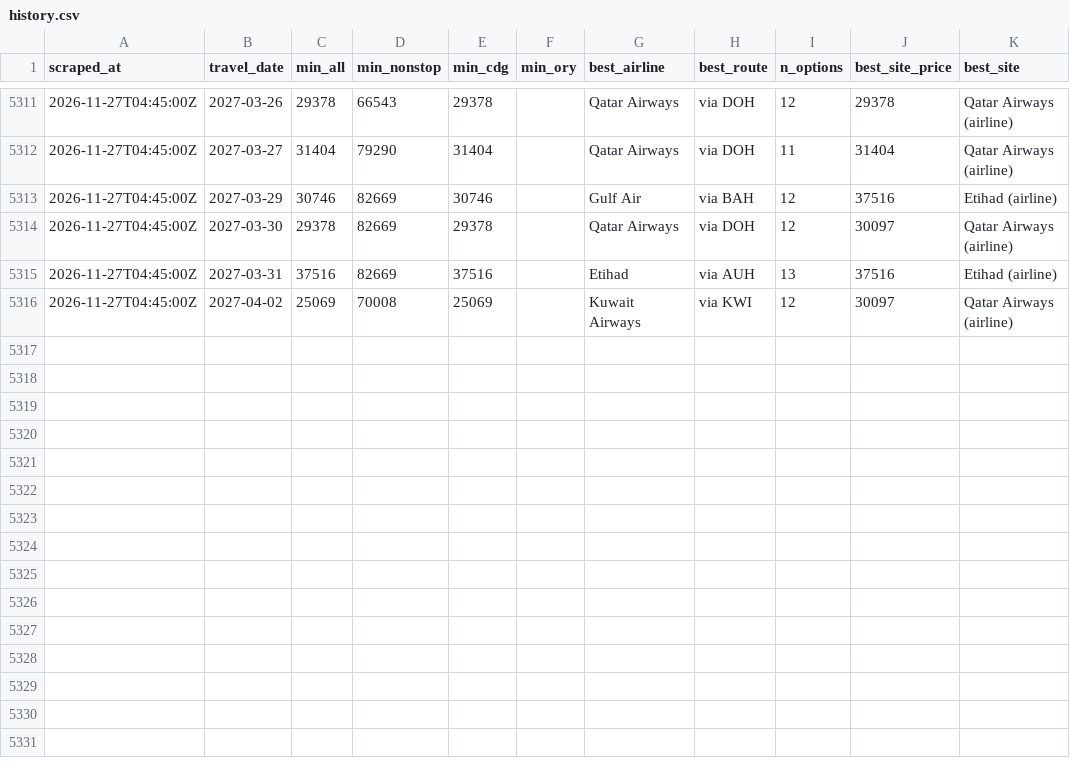
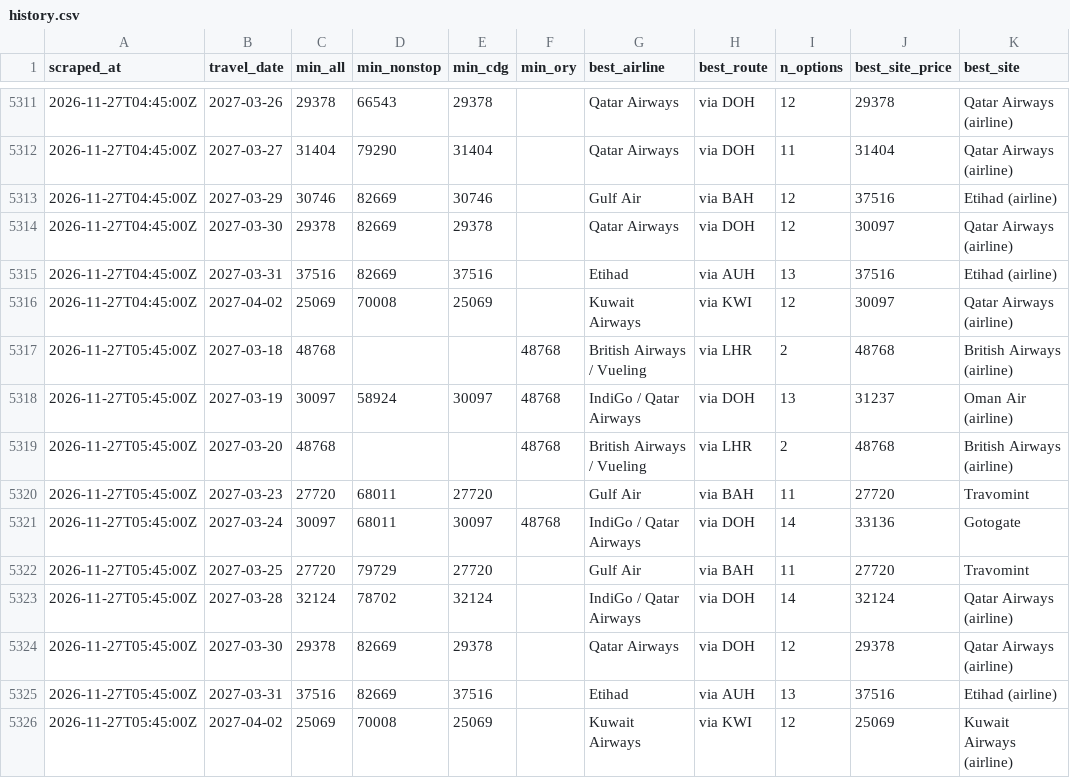
Before and after one commit to rmalhotra6/Sky_Fares, a CSV file: data/history.csv, drawn as a sheet; only a part is shown, gaps mark what is left out; the diff names each change by its address in the sheet, - before the commit and + after, or states it on an @@ line.

```diff
--- a/data/history.csv
+++ b/data/history.csv
+row 5317: 2026-11-27T05:45:00Z | 2027-03-18 | 48768 |  |  | 48768 | British Airways / Vueling | via LHR | 2 | 48768 | British Airways (airline)
+row 5318: 2026-11-27T05:45:00Z | 2027-03-19 | 30097 | 58924 | 30097 | 48768 | IndiGo / Qatar Airways | via DOH | 13 | 31237 | Oman Air (airline)
+row 5319: 2026-11-27T05:45:00Z | 2027-03-20 | 48768 |  |  | 48768 | British Airways / Vueling | via LHR | 2 | 48768 | British Airways (airline)
+row 5320: 2026-11-27T05:45:00Z | 2027-03-23 | 27720 | 68011 | 27720 |  | Gulf Air | via BAH | 11 | 27720 | Travomint
+row 5321: 2026-11-27T05:45:00Z | 2027-03-24 | 30097 | 68011 | 30097 | 48768 | IndiGo / Qatar Airways | via DOH | 14 | 33136 | Gotogate
+row 5322: 2026-11-27T05:45:00Z | 2027-03-25 | 27720 | 79729 | 27720 |  | Gulf Air | via BAH | 11 | 27720 | Travomint
+row 5323: 2026-11-27T05:45:00Z | 2027-03-28 | 32124 | 78702 | 32124 |  | IndiGo / Qatar Airways | via DOH | 14 | 32124 | Qatar Airways (airline)
+row 5324: 2026-11-27T05:45:00Z | 2027-03-30 | 29378 | 82669 | 29378 |  | Qatar Airways | via DOH | 12 | 29378 | Qatar Airways (airline)
+row 5325: 2026-11-27T05:45:00Z | 2027-03-31 | 37516 | 82669 | 37516 |  | Etihad | via AUH | 13 | 37516 | Etihad (airline)
+row 5326: 2026-11-27T05:45:00Z | 2027-04-02 | 25069 | 70008 | 25069 |  | Kuwait Airways | via KWI | 12 | 25069 | Kuwait Airways (airline)
```
Also changed, not shown: 5 other files.
